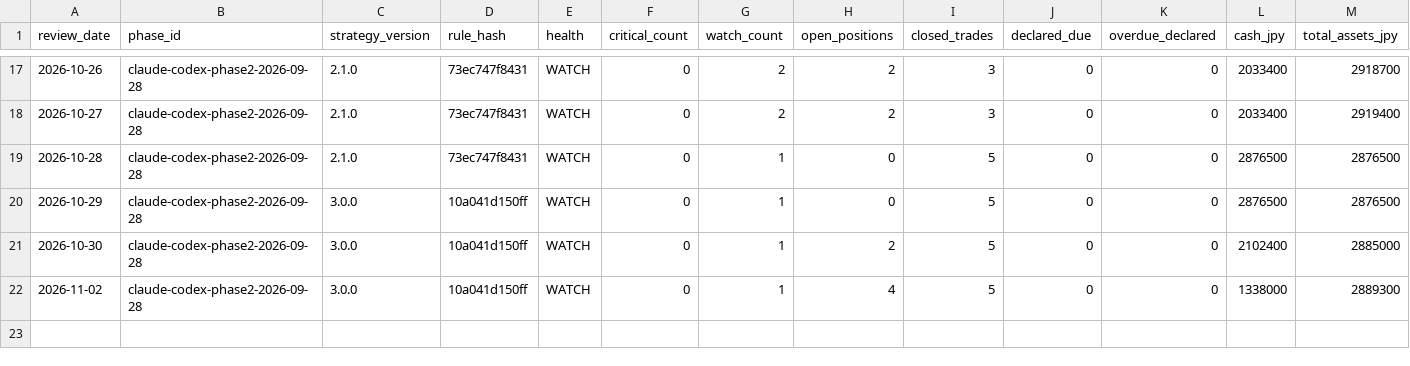
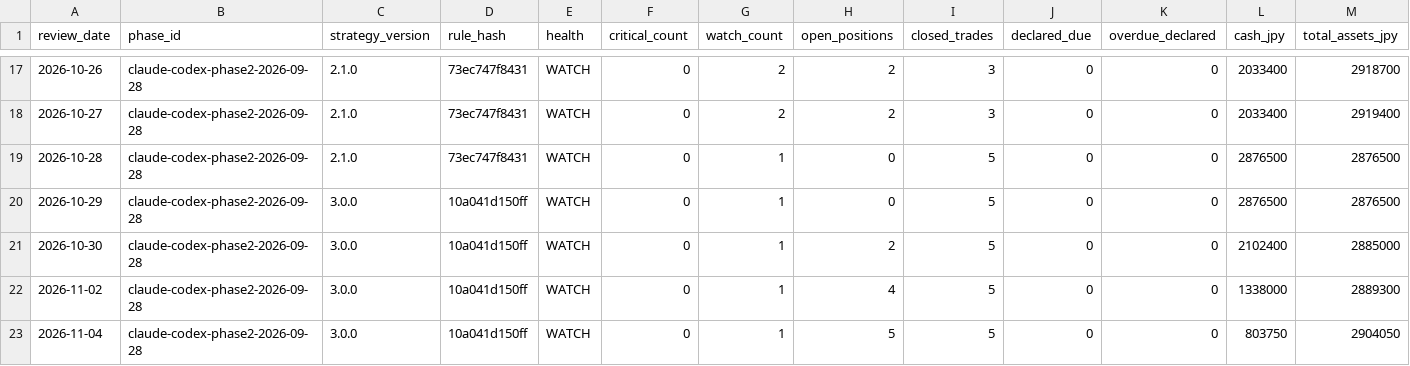
Before and after one commit to MANDAI0571/stock-news-monitor, a CSV file: data/claude_300man_daily_monitor.csv, drawn as a sheet; only a part is shown, gaps mark what is left out; rows hold the shown columns only; the diff names each change by its address in the sheet, - before the commit and + after, or states it on an @@ line.

```diff
--- a/data/claude_300man_daily_monitor.csv
+++ b/data/claude_300man_daily_monitor.csv
+row 23: 2026-11-04 | claude-codex-phase2-2026-09-28 | 3.0.0 | 10a041d150ff | WATCH | 0 | 1 | 5 | 5 | 0 | 0 | 803750 | 2904050
```
Also changed, not shown: data/claude_300man_entry_shadow.csv, data/claude_300man_journal.csv, 10 other files.
